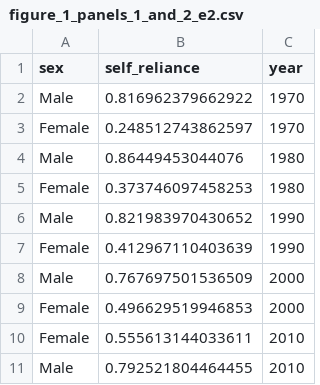
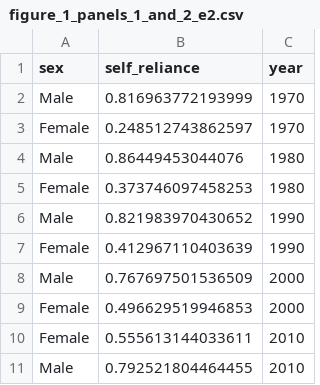
Before and after one commit to dtb557/selfreliance, a CSV file: main/8a_perform_decomposition_imputed/3_figures_1_and_2/figure_1_panels_1_and_2_e2.csv, drawn as a sheet.

```diff
--- a/main/8a_perform_decomposition_imputed/3_figures_1_and_2/figure_1_panels_1_and_2_e2.csv
+++ b/main/8a_perform_decomposition_imputed/3_figures_1_and_2/figure_1_panels_1_and_2_e2.csv
@@ -1,3 +1,3 @@
 "sex","self_reliance","year"
-"Male",0.816962379662922,1970
+"Male",0.816963772193999,1970
 "Female",0.248512743862597,1970
```
Also changed, not shown: main/8a_perform_decomposition_imputed/3_figures_1_and_2/figure_1_panels_3_and_4_e2.csv, main/8a_perform_decomposition_imputed/3_figures_1_and_2/figure_1_panels_3_and_4_fa.csv, 24 other files.
